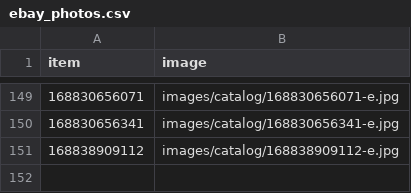
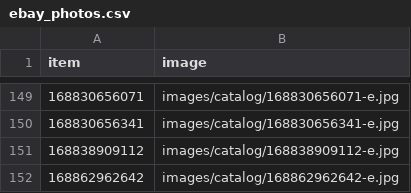
Before and after one commit to StampedeStamps/stampedestamps-store, a CSV file: data/ebay_photos.csv, drawn as a sheet; only a part is shown, gaps mark what is left out; the diff names each change by its address in the sheet, - before the commit and + after, or states it on an @@ line.

```diff
--- a/data/ebay_photos.csv
+++ b/data/ebay_photos.csv
+row 152: 168862962642 | images/catalog/168862962642-e.jpg
```
Also changed, not shown: data/catalog_images.csv, data/issue_titles.csv, 32 other files.
